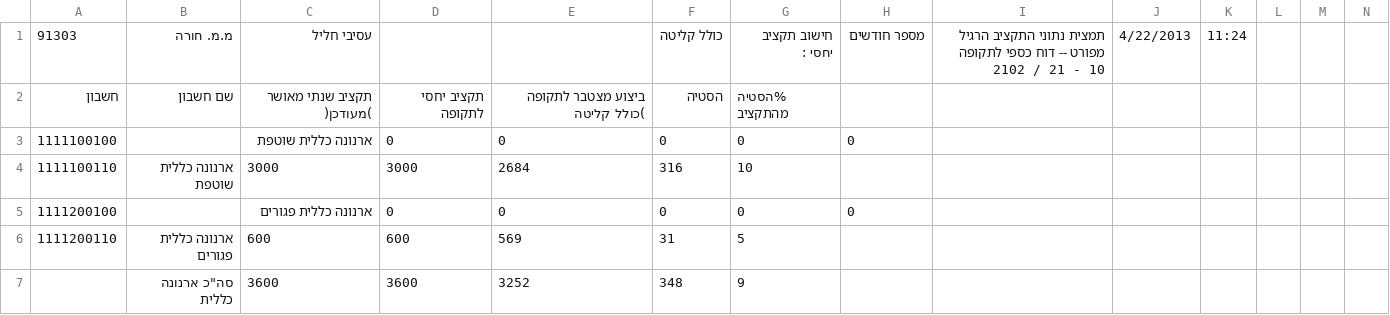
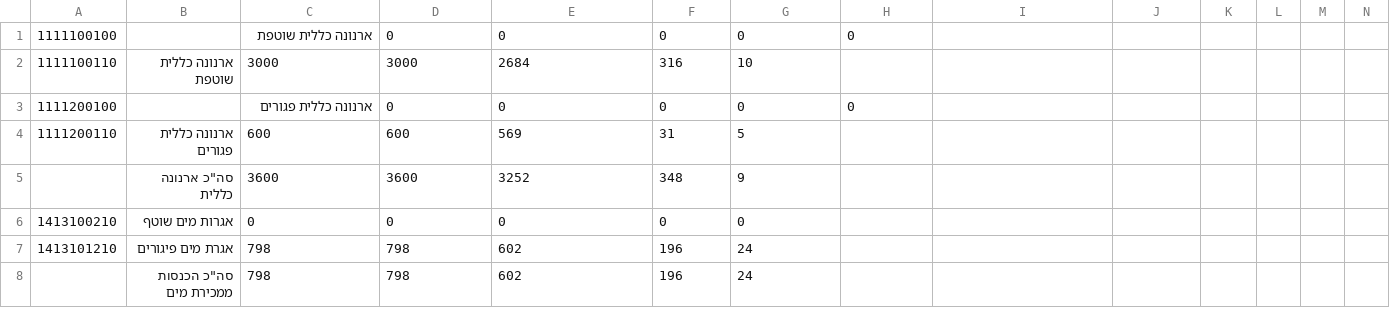
Before and after one commit to idoivri/localbudgets-v2, a CSV file: data/hura/2012.csv, drawn as a sheet; only a part is shown; the shorter side is filled out with more unchanged rows; the diff names each change by its address in the sheet, - before the commit and + after, or states it on an @@ line.

```diff
--- a/data/hura/2012.csv
+++ b/data/hura/2012.csv
-row 1: 91303 | מ.מ. חורה | עסיבי חליל |  |  | כולל קליטה | חישוב תקציב יחסי : | מספר חודשים | תמצית נתוני התקציב הרגיל מפורט -- דוח כספי לתקופה 2102 / 21 - 10 | 4/22/2013 | 11:24
-row 2: חשבון | שם חשבון | תקציב שנתי מאושר )מעודכן( | תקציב יחסי לתקופה | ביצוע מצטבר לתקופה )כולל קליטה | הסטיה | %הסטיה מהתקציב
```
Also changed, not shown: data/hura/2010.csv, data/hura/2011.csv, 1 other file.
